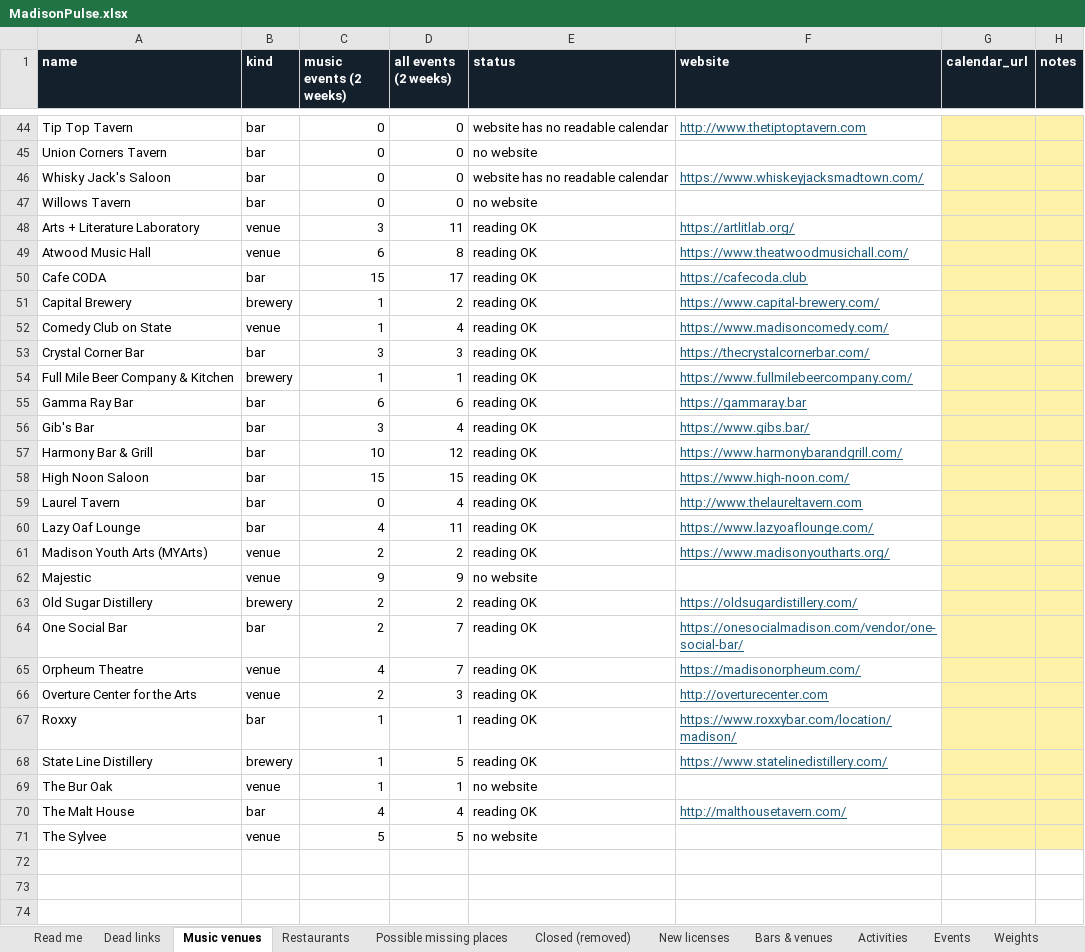
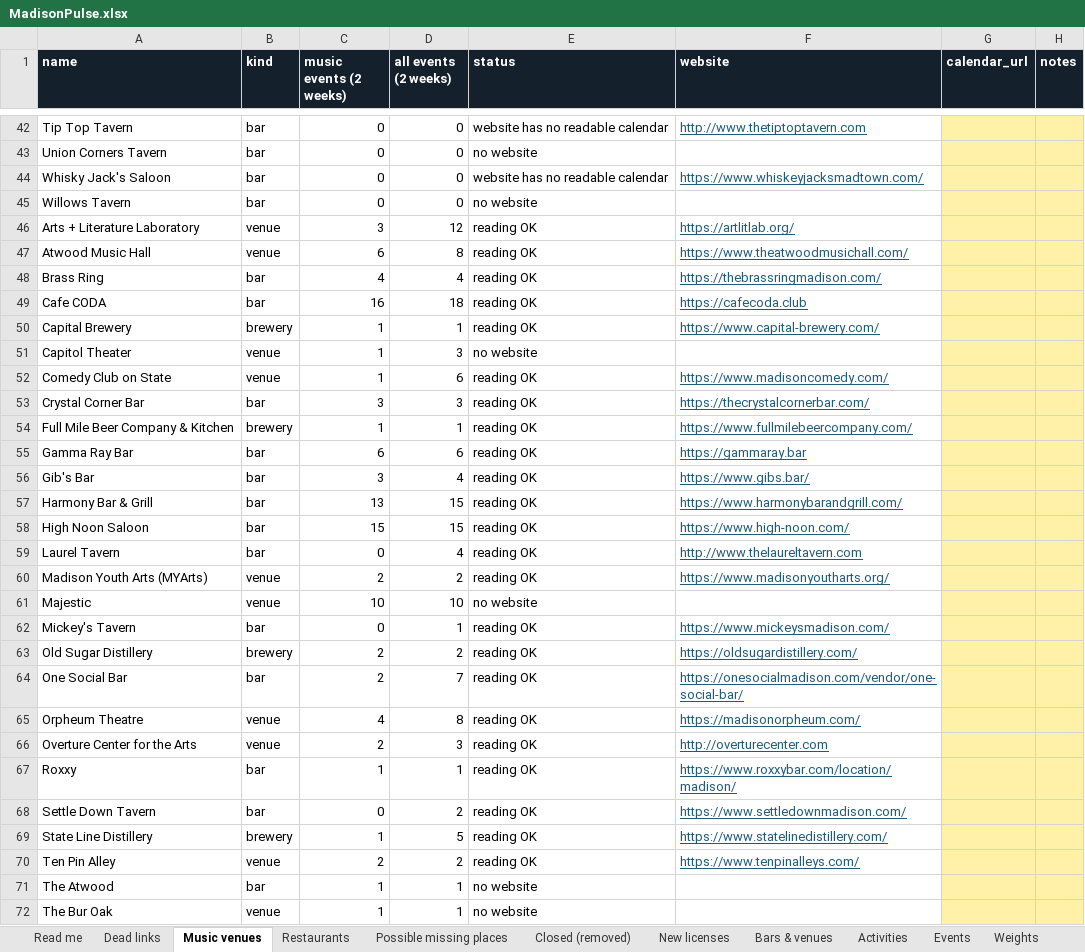
Before and after one commit to dwoods4032/MadisonPulse, an Excel workbook: data/sheets/MadisonPulse.xlsx, sheet Music venues, drawn as a sheet; only a part is shown, gaps mark what is left out; the shorter side is filled out with more unchanged rows; values as stored, in another font and other column widths than the file's, no borders; removed rows and columns are numbered as before the commit, all else as after; the diff covers the shown part only; the diff names each change by its address in the sheet, - before the commit and + after, or states it on an @@ line.

```diff
--- a/data/sheets/MadisonPulse.xlsx (sheet Music venues)
+++ b/data/sheets/MadisonPulse.xlsx (sheet Music venues)
-D46 (all events (2 weeks)): 11
+D46 (all events (2 weeks)): 12
+row 48: Brass Ring | bar | 4 | 4 | reading OK | https://thebrassringmadison.com/
-C49 (music events (2 weeks)): 15
+C49 (music events (2 weeks)): 16
-D49 (all events (2 weeks)): 17
+D49 (all events (2 weeks)): 18
-D50 (all events (2 weeks)): 2
+D50 (all events (2 weeks)): 1
+row 51: Capitol Theater | venue | 1 | 3 | no website
-D52 (all events (2 weeks)): 4
+D52 (all events (2 weeks)): 6
-C57 (music events (2 weeks)): 10
+C57 (music events (2 weeks)): 13
-D57 (all events (2 weeks)): 12
+D57 (all events (2 weeks)): 15
-row 60: Lazy Oaf Lounge | bar | 4 | 11 | reading OK | https://www.lazyoaflounge.com/
-C61 (music events (2 weeks)): 9
+C61 (music events (2 weeks)): 10
-D61 (all events (2 weeks)): 9
+D61 (all events (2 weeks)): 10
+row 62: Mickey's Tavern | bar | 0 | 1 | reading OK | https://www.mickeysmadison.com/
-D65 (all events (2 weeks)): 7
+D65 (all events (2 weeks)): 8
+row 68: Settle Down Tavern | bar | 0 | 2 | reading OK | https://www.settledownmadison.com/
+row 70: Ten Pin Alley | venue | 2 | 2 | reading OK | https://www.tenpinalleys.com/
+row 71: The Atwood | bar | 1 | 1 | no website
```
Also changed, not shown: 2 added rows and 3 removed rows elsewhere in this sheet, sheet Events, sheet Bars & venues, sheet Weights, 14 other files.
